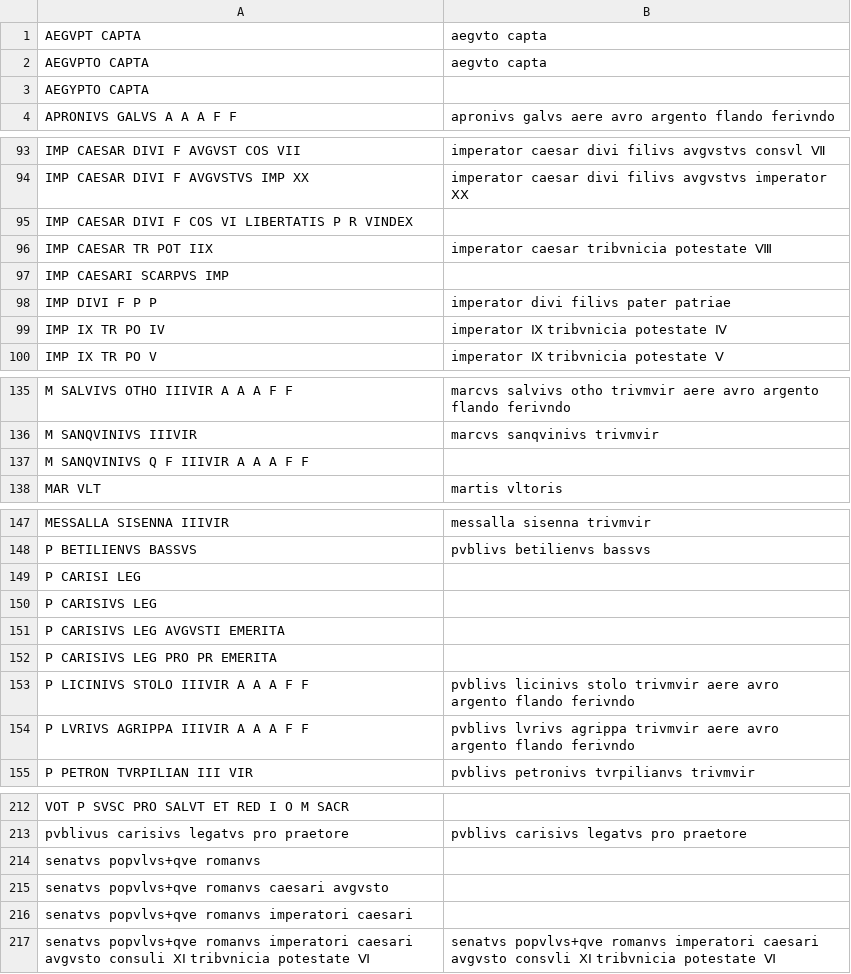
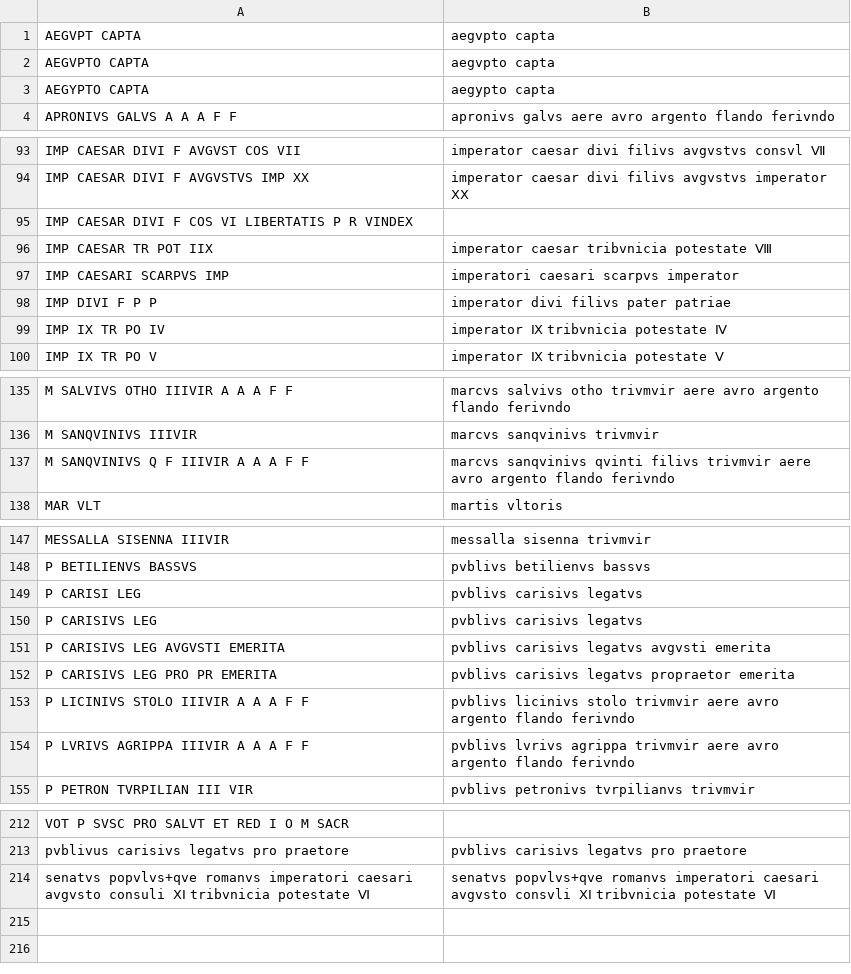
Before and after one commit to neelsmith/ocre-texts, a CSV file: remainders-alphabetized/augustus.csv, drawn as a sheet; only a part is shown, gaps mark what is left out; the diff covers the shown part only.

Commit message:
Almost finished augustus

```diff
--- a/remainders-alphabetized/augustus.csv
+++ b/remainders-alphabetized/augustus.csv
@@ -1,4 +1,4 @@
-AEGVPT CAPTA,aegvto capta
-AEGVPTO CAPTA,aegvto capta
-AEGYPTO CAPTA,
+AEGVPT CAPTA,aegvpto capta
+AEGVPTO CAPTA,aegvpto capta
+AEGYPTO CAPTA,aegypto capta
 APRONIVS GALVS A A A F F,apronivs galvs aere avro argento flando ferivndo
@@ -96,3 +96,3 @@ IMP CAESAR DIVI F COS VI LIBERTATIS P R VINDEX,
 IMP CAESAR TR POT IIX,imperator caesar tribvnicia potestate Ⅷ
-IMP CAESARI SCARPVS IMP,
+IMP CAESARI SCARPVS IMP,imperatori caesari scarpvs imperator
 IMP DIVI F P P,imperator divi filivs pater patriae
@@ -136,3 +136,3 @@ M SALVIVS OTHO IIIVIR A A A F F,marcvs salvivs otho trivmvir aere avro argento f
 M SANQVINIVS IIIVIR,marcvs sanqvinivs trivmvir
-M SANQVINIVS Q F IIIVIR A A A F F,
+M SANQVINIVS Q F IIIVIR A A A F F,marcvs sanqvinivs qvinti filivs trivmvir aere avro argento flando ferivndo
 MAR VLT,martis vltoris
@@ -148,6 +148,6 @@ MESSALLA SISENNA IIIVIR,messalla sisenna trivmvir
 P BETILIENVS BASSVS,pvblivs betilienvs bassvs
-P CARISI LEG,
-P CARISIVS LEG,
-P CARISIVS LEG AVGVSTI EMERITA,
-P CARISIVS LEG PRO PR EMERITA,
+P CARISI LEG,pvblivs carisivs legatvs
+P CARISIVS LEG,pvblivs carisivs legatvs
+P CARISIVS LEG AVGVSTI EMERITA,pvblivs carisivs legatvs avgvsti emerita
+P CARISIVS LEG PRO PR EMERITA,pvblivs carisivs legatvs propraetor emerita
 P LICINIVS STOLO IIIVIR A A A F F,pvblivs licinivs stolo trivmvir aere avro argento flando ferivndo
@@ -213,5 +213,2 @@ VOT P SVSC PRO SALVT ET RED I O M SACR,
 pvblivus carisivs legatvs pro praetore,pvblivs carisivs legatvs pro praetore
-senatvs popvlvs+qve romanvs,
-senatvs popvlvs+qve romanvs caesari avgvsto,
-senatvs popvlvs+qve romanvs imperatori caesari,
 senatvs popvlvs+qve romanvs imperatori caesari avgvsto consuli ⅩⅠ tribvnicia potestate Ⅵ,senatvs popvlvs+qve romanvs imperatori caesari avgvsto consvli ⅩⅠ tribvnicia potestate Ⅵ
```
Also changed, not shown: 1 edited cell elsewhere in this file.
